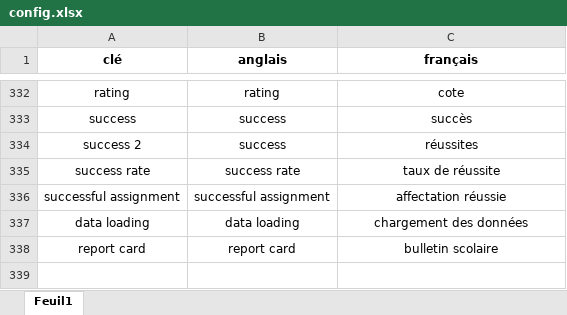
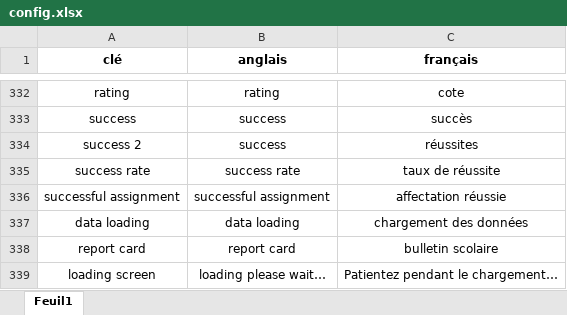
Before and after one commit to Humanbluray/SP_project, an Excel workbook: translations/config.xlsx, sheet Feuil1, drawn as a sheet; only a part is shown, gaps mark what is left out; values as stored, in another font and other column widths than the file's, no borders; table styles not drawn; the diff names each change by its address in the sheet, - before the commit and + after, or states it on an @@ line.

Commit message:
landing page and loading screen students

```diff
--- a/translations/config.xlsx (sheet Feuil1)
+++ b/translations/config.xlsx (sheet Feuil1)
+row 339: loading screen | loading please wait… | Patientez pendant le chargement…
```
Also changed, not shown: 5 other files.
